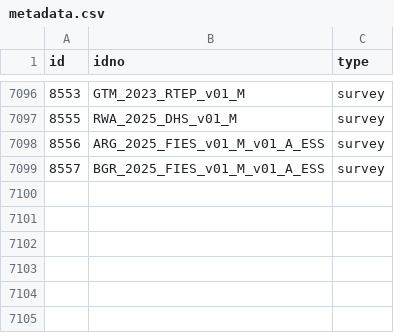
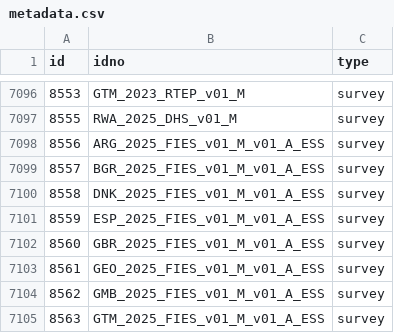
Before and after one commit to worldbank/mdl_collector, a CSV file: data/world_bank/metadata.csv, drawn as a sheet; only a part is shown, gaps mark what is left out.

```diff
--- a/data/world_bank/metadata.csv
+++ b/data/world_bank/metadata.csv
@@ -7099 +7099,7 @@ id,idno,type
 8557,BGR_2025_FIES_v01_M_v01_A_ESS,survey
+8558,DNK_2025_FIES_v01_M_v01_A_ESS,survey
+8559,ESP_2025_FIES_v01_M_v01_A_ESS,survey
+8560,GBR_2025_FIES_v01_M_v01_A_ESS,survey
+8561,GEO_2025_FIES_v01_M_v01_A_ESS,survey
+8562,GMB_2025_FIES_v01_M_v01_A_ESS,survey
+8563,GTM_2025_FIES_v01_M_v01_A_ESS,survey
```
Also changed, not shown: data/unhcr/metadata.csv, 1 other file.
